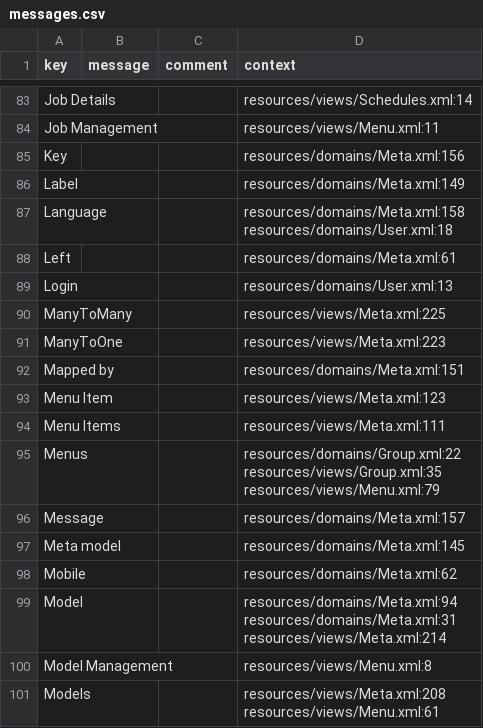
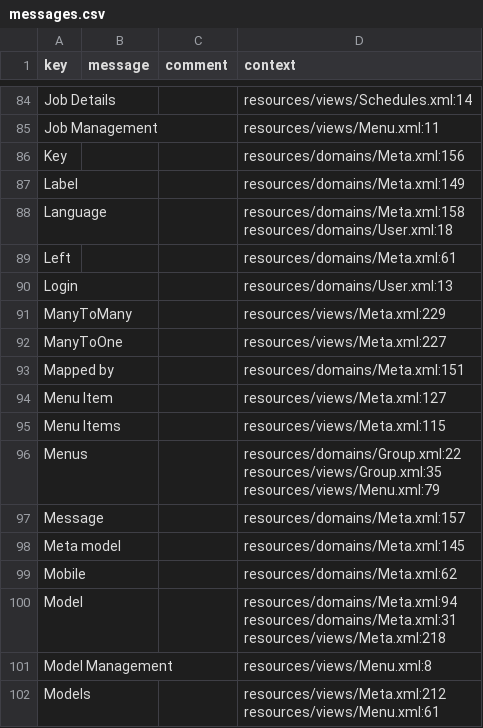
Before and after one commit to axelor/axelor-open-platform, a CSV file: axelor-core/src/main/resources/i18n/messages.csv, drawn as a sheet; only a part is shown, gaps mark what is left out; the diff covers the shown part only.

```diff
--- a/axelor-core/src/main/resources/i18n/messages.csv
+++ b/axelor-core/src/main/resources/i18n/messages.csv
@@ -126,7 +127,7 @@ resources/domains/User.xml:18"
 "Login","","","resources/domains/User.xml:13"
-"ManyToMany","","","resources/views/Meta.xml:225"
-"ManyToOne","","","resources/views/Meta.xml:223"
+"ManyToMany","","","resources/views/Meta.xml:229"
+"ManyToOne","","","resources/views/Meta.xml:227"
 "Mapped by","","","resources/domains/Meta.xml:151"
-"Menu Item","","","resources/views/Meta.xml:123"
-"Menu Items","","","resources/views/Meta.xml:111"
+"Menu Item","","","resources/views/Meta.xml:127"
+"Menu Items","","","resources/views/Meta.xml:115"
 "Menus","","","resources/domains/Group.xml:22
@@ -137,7 +138,7 @@ resources/views/Menu.xml:79"
 "Mobile","","","resources/domains/Meta.xml:62"
-"Model","","","resources/domains/Meta.xml:94
-resources/domains/Meta.xml:31
-resources/views/Meta.xml:214"
+"Model","","","resources/domains/Meta.xml:94
+resources/domains/Meta.xml:31
+resources/views/Meta.xml:218"
 "Model Management","","","resources/views/Menu.xml:8"
-"Models","","","resources/views/Meta.xml:208
-resources/views/Menu.xml:61"
+"Models","","","resources/views/Meta.xml:212
+resources/views/Menu.xml:61"
```
Also changed, not shown: 1 added row and 39 edited cells elsewhere in this file, axelor-core/src/main/resources/i18n/messages_en.csv, axelor-core/src/main/resources/i18n/messages_fr.csv, 55 other files.
